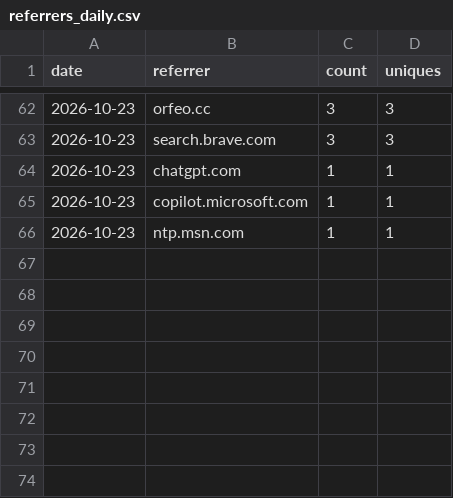
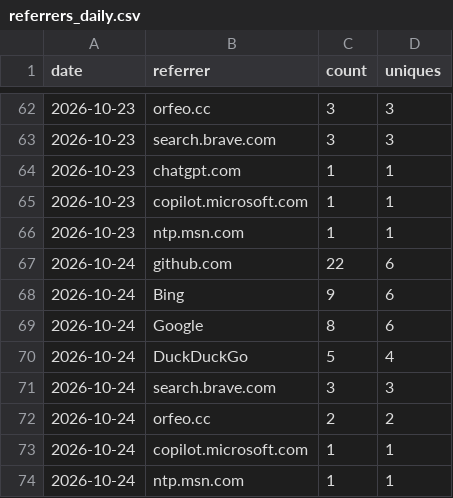
Before and after one commit to FreeGoStudio/Orfeo, a CSV file: data/referrers_daily.csv, drawn as a sheet; only a part is shown, gaps mark what is left out.

```diff
--- a/data/referrers_daily.csv
+++ b/data/referrers_daily.csv
@@ -66 +66,9 @@ date,referrer,count,uniques
 2026-10-23,ntp.msn.com,1,1
+2026-10-24,github.com,22,6
+2026-10-24,Bing,9,6
+2026-10-24,Google,8,6
+2026-10-24,DuckDuckGo,5,4
+2026-10-24,search.brave.com,3,3
+2026-10-24,orfeo.cc,2,2
+2026-10-24,copilot.microsoft.com,1,1
+2026-10-24,ntp.msn.com,1,1
```
Also changed, not shown: data/clones.csv, data/downloads.csv, 3 other files.
